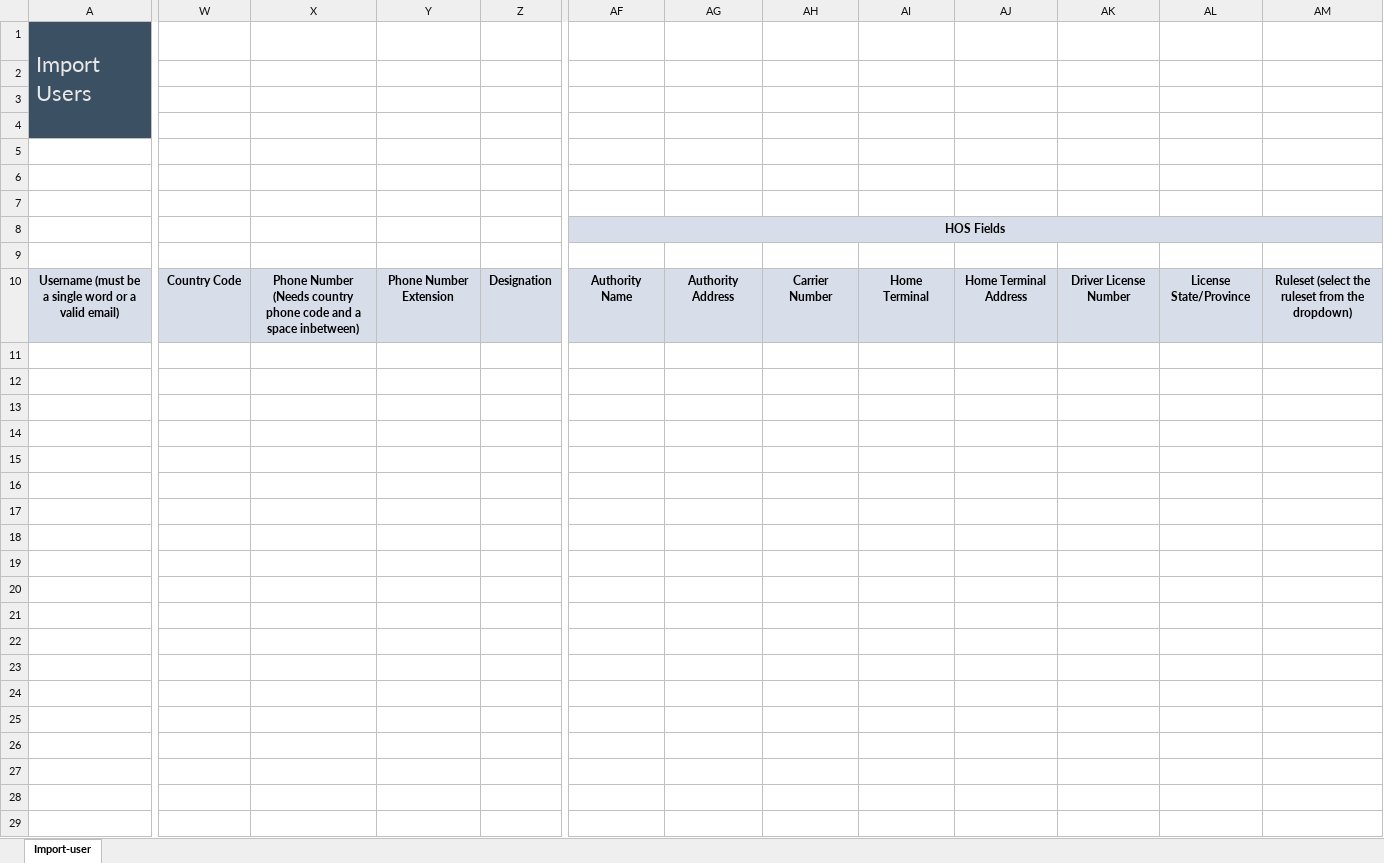
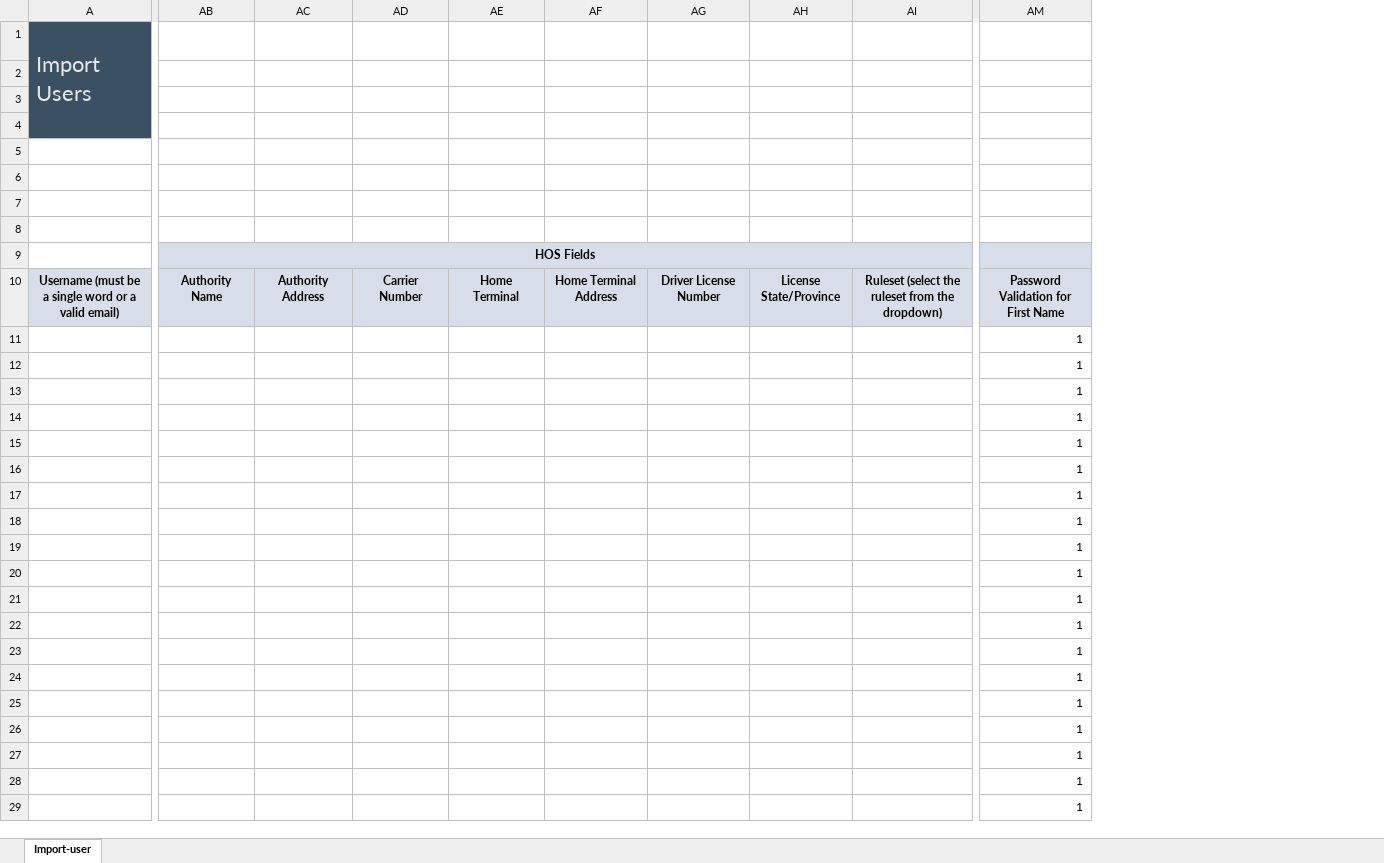
Before and after one commit to Geotab/sdk, an Excel workbook: src/software/js-samples/templates/import-users-template.xlsx, sheet Import-user, drawn as a sheet; only a part is shown, gaps mark what is left out; values as stored, in another font and other column widths than the file's, no borders; conditional formats not drawn; removed rows and columns are numbered as before the commit, all else as after; the diff covers the shown part only; the diff names each change by its address in the sheet, - before the commit and + after, or states it on an @@ line.

Commit message:
Password validation

```diff
--- a/src/software/js-samples/templates/import-users-template.xlsx (sheet Import-user)
+++ b/src/software/js-samples/templates/import-users-template.xlsx (sheet Import-user)
-column W, row 10: Country Code
-column X, row 10: Phone Number (Needs country phone code and a space inbetween)
-column Y, row 10: Phone Number Extension
-column Z, row 10: Designation
+column AM, rows 10-29: Password Validation for First Name | 1 | 1 | 1 | 1 | 1 | 1 | 1 | 1 | 1 | 1 | 1 | 1 | 1 | 1 | 1 | 1 | 1 | 1 | 1
-AB8: HOS Fields
+AB8: (empty)
-AB8:AI8 fill: #D8DEE9
+AB8:AI8 fill: none
-AF8:AO8 merged
-AB9: (empty)
+AB9: HOS Fields
-AB9:AI9 fill: none
+AB9:AI9 fill: #D8DEE9
+AB9:AK9 merged
```
Also changed, not shown: cell formats elsewhere in this sheet, formulas that keep their value, hidden cells.
